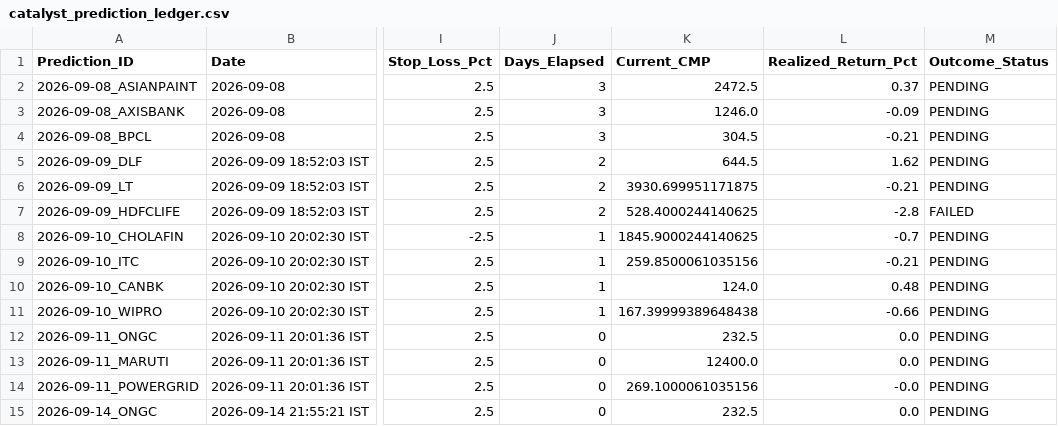
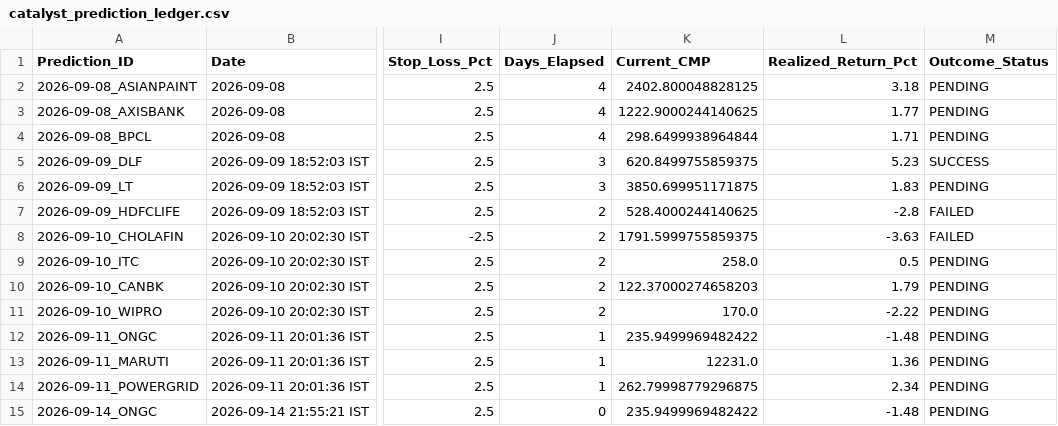
Before and after one commit to purntripathi-cmd/catalyst-pulse-pro, a CSV file: catalyst_prediction_ledger.csv, drawn as a sheet; only a part is shown, gaps mark what is left out; the diff covers the shown part only; the diff names each change by its address in the sheet, - before the commit and + after, or states it on an @@ line.

```diff
--- a/catalyst_prediction_ledger.csv
+++ b/catalyst_prediction_ledger.csv
-J2:J4 (Days_Elapsed): 3
+J2:J4 (Days_Elapsed): 4
-K2 (Current_CMP): 2472.5
+K2 (Current_CMP): 2402.800048828125
-L2 (Realized_Return_Pct): 0.37
+L2 (Realized_Return_Pct): 3.18
-K3 (Current_CMP): 1246.0
+K3 (Current_CMP): 1222.9000244140625
-L3 (Realized_Return_Pct): -0.09
+L3 (Realized_Return_Pct): 1.77
-K4 (Current_CMP): 304.5
+K4 (Current_CMP): 298.6499938964844
-L4 (Realized_Return_Pct): -0.21
+L4 (Realized_Return_Pct): 1.71
-J5:J6 (Days_Elapsed): 2
+J5:J6 (Days_Elapsed): 3
-K5 (Current_CMP): 644.5
+K5 (Current_CMP): 620.8499755859375
-L5 (Realized_Return_Pct): 1.62
+L5 (Realized_Return_Pct): 5.23
-M5 (Outcome_Status): PENDING
+M5 (Outcome_Status): SUCCESS
-K6 (Current_CMP): 3930.699951171875
+K6 (Current_CMP): 3850.699951171875
-L6 (Realized_Return_Pct): -0.21
+L6 (Realized_Return_Pct): 1.83
-J8:J11 (Days_Elapsed): 1
+J8:J11 (Days_Elapsed): 2
-K8 (Current_CMP): 1845.9000244140625
+K8 (Current_CMP): 1791.5999755859375
-L8 (Realized_Return_Pct): -0.7
+L8 (Realized_Return_Pct): -3.63
-M8 (Outcome_Status): PENDING
+M8 (Outcome_Status): FAILED
-K9 (Current_CMP): 259.8500061035156
+K9 (Current_CMP): 258.0
-L9 (Realized_Return_Pct): -0.21
+L9 (Realized_Return_Pct): 0.5
-K10 (Current_CMP): 124.0
+K10 (Current_CMP): 122.37000274658203
-L10 (Realized_Return_Pct): 0.48
+L10 (Realized_Return_Pct): 1.79
-K11 (Current_CMP): 167.39999389648438
+K11 (Current_CMP): 170.0
-L11 (Realized_Return_Pct): -0.66
+L11 (Realized_Return_Pct): -2.22
-J12:J14 (Days_Elapsed): 0
+J12:J14 (Days_Elapsed): 1
-K12 (Current_CMP): 232.5
+K12 (Current_CMP): 235.9499969482422
-L12 (Realized_Return_Pct): 0.0
+L12 (Realized_Return_Pct): -1.48
-K13 (Current_CMP): 12400.0
+K13 (Current_CMP): 12231.0
-L13 (Realized_Return_Pct): 0.0
+L13 (Realized_Return_Pct): 1.36
-K14 (Current_CMP): 269.1000061035156
+K14 (Current_CMP): 262.79998779296875
-L14 (Realized_Return_Pct): -0.0
+L14 (Realized_Return_Pct): 2.34
-K15 (Current_CMP): 232.5
+K15 (Current_CMP): 235.9499969482422
-L15 (Realized_Return_Pct): 0.0
+L15 (Realized_Return_Pct): -1.48
```
Also changed, not shown: 3 added rows and 4 edited cells elsewhere in this file.
